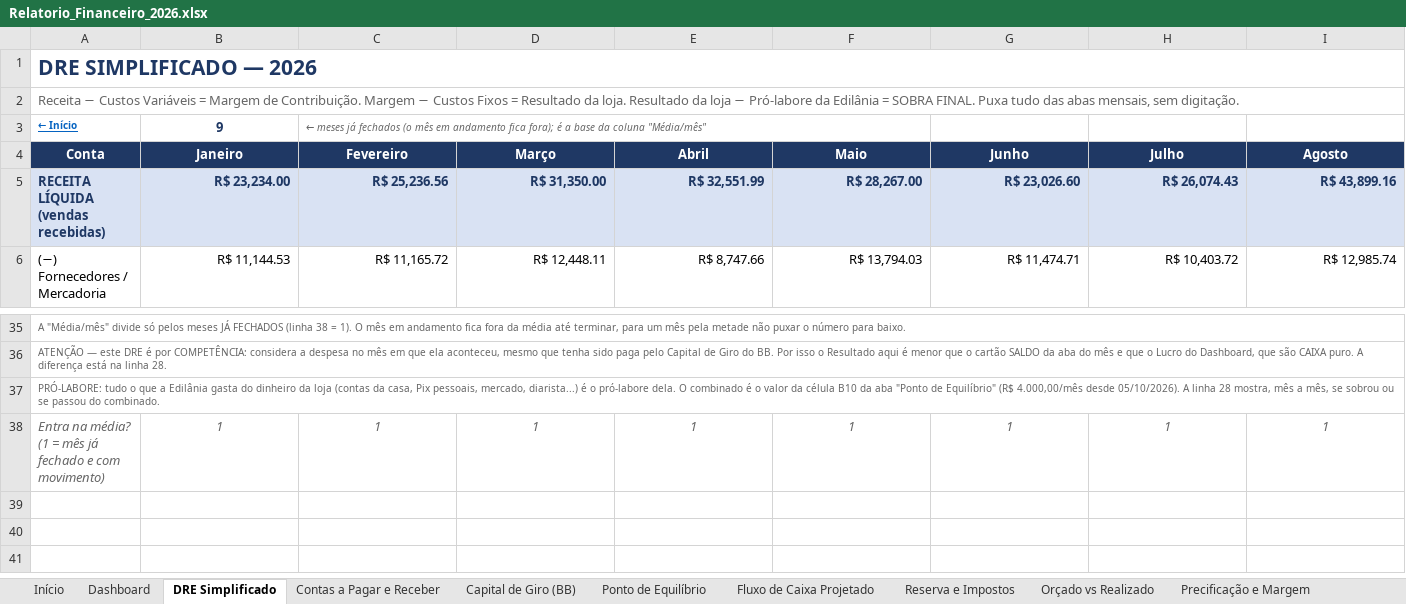
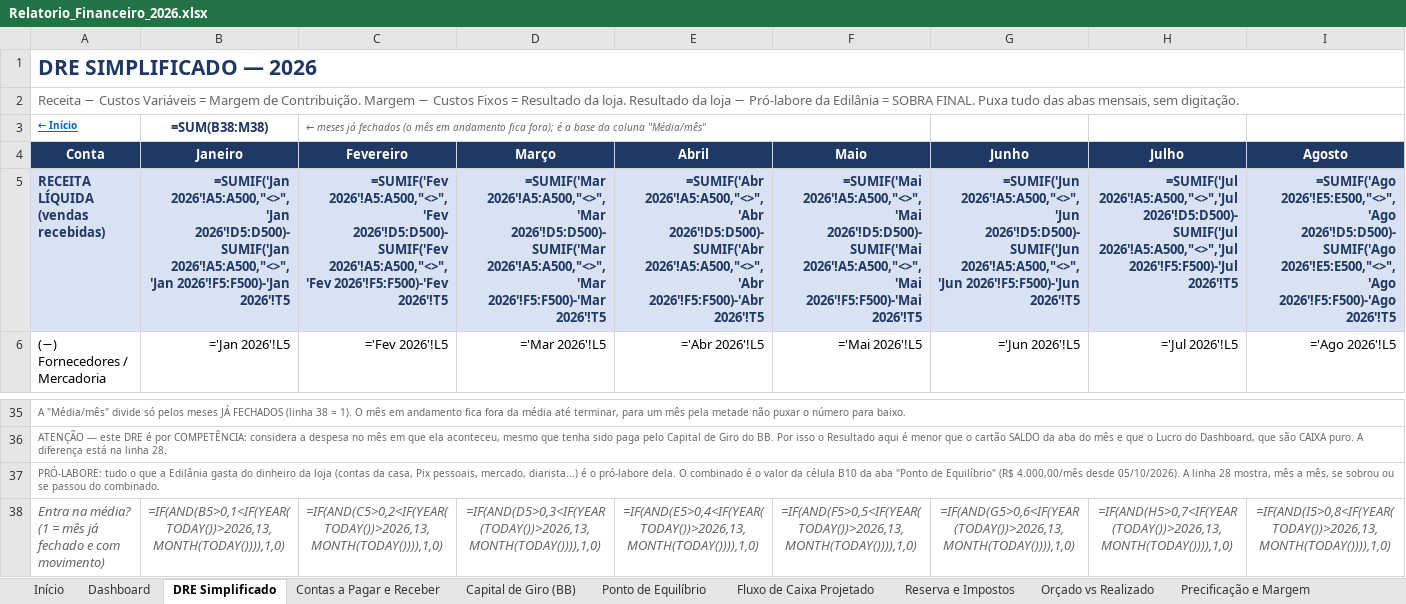
Before and after one commit to backupplanetaagua2025-hub/financeiro, an Excel workbook: Relatorio_Financeiro_2026.xlsx, sheet DRE Simplificado, drawn as a sheet; only a part is shown, gaps mark what is left out; values as stored, in another font and other column widths than the file's, no borders; formulas without a stored value are shown as written; the diff covers the shown part only; the diff names each change by its address in the sheet, - before the commit and + after, or states it on an @@ line.

```diff
--- a/Relatorio_Financeiro_2026.xlsx (sheet DRE Simplificado)
+++ b/Relatorio_Financeiro_2026.xlsx (sheet DRE Simplificado)
-B3 (Janeiro): 9
+B3 (Janeiro): =SUM(B38:M38)
-B5 (Janeiro): R$ 23,234.00
+B5 (Janeiro): =SUMIF('Jan 2026'!A5:A500,"<>",'Jan 2026'!D5:D500)-SUMIF('Jan 2026'!A5:A500,"<>",'Jan 2026'!F5:F500)-'Jan 2026'!T5
-C5 (Fevereiro): R$ 25,236.56
+C5 (Fevereiro): =SUMIF('Fev 2026'!A5:A500,"<>",'Fev 2026'!D5:D500)-SUMIF('Fev 2026'!A5:A500,"<>",'Fev 2026'!F5:F500)-'Fev 2026'!T5
-D5 (Março): R$ 31,350.00
+D5 (Março): =SUMIF('Mar 2026'!A5:A500,"<>",'Mar 2026'!D5:D500)-SUMIF('Mar 2026'!A5:A500,"<>",'Mar 2026'!F5:F500)-'Mar 2026'!T5
-E5 (Abril): R$ 32,551.99
+E5 (Abril): =SUMIF('Abr 2026'!A5:A500,"<>",'Abr 2026'!D5:D500)-SUMIF('Abr 2026'!A5:A500,"<>",'Abr 2026'!F5:F500)-'Abr 2026'!T5
-F5 (Maio): R$ 28,267.00
+F5 (Maio): =SUMIF('Mai 2026'!A5:A500,"<>",'Mai 2026'!D5:D500)-SUMIF('Mai 2026'!A5:A500,"<>",'Mai 2026'!F5:F500)-'Mai 2026'!T5
-G5 (Junho): R$ 23,026.60
+G5 (Junho): =SUMIF('Jun 2026'!A5:A500,"<>",'Jun 2026'!D5:D500)-SUMIF('Jun 2026'!A5:A500,"<>",'Jun 2026'!F5:F500)-'Jun 2026'!T5
-H5 (Julho): R$ 26,074.43
+H5 (Julho): =SUMIF('Jul 2026'!A5:A500,"<>",'Jul 2026'!D5:D500)-SUMIF('Jul 2026'!A5:A500,"<>",'Jul 2026'!F5:F500)-'Jul 2026'!T5
-I5 (Agosto): R$ 43,899.16
+I5 (Agosto): =SUMIF('Ago 2026'!E5:E500,"<>",'Ago 2026'!D5:D500)-SUMIF('Ago 2026'!E5:E500,"<>",'Ago 2026'!F5:F500)-'Ago 2026'!T5
-B6 (Janeiro): R$ 11,144.53
+B6 (Janeiro): ='Jan 2026'!L5
-C6 (Fevereiro): R$ 11,165.72
+C6 (Fevereiro): ='Fev 2026'!L5
-D6 (Março): R$ 12,448.11
+D6 (Março): ='Mar 2026'!L5
-E6 (Abril): R$ 8,747.66
+E6 (Abril): ='Abr 2026'!L5
-F6 (Maio): R$ 13,794.03
+F6 (Maio): ='Mai 2026'!L5
-G6 (Junho): R$ 11,474.71
+G6 (Junho): ='Jun 2026'!L5
-H6 (Julho): R$ 10,403.72
+H6 (Julho): ='Jul 2026'!L5
-I6 (Agosto): R$ 12,985.74
+I6 (Agosto): ='Ago 2026'!L5
-B38 (Janeiro): 1
+B38 (Janeiro): =IF(AND(B5>0,1<IF(YEAR(TODAY())>2026,13,MONTH(TODAY()))),1,0)
-C38 (Fevereiro): 1
+C38 (Fevereiro): =IF(AND(C5>0,2<IF(YEAR(TODAY())>2026,13,MONTH(TODAY()))),1,0)
-D38 (Março): 1
+D38 (Março): =IF(AND(D5>0,3<IF(YEAR(TODAY())>2026,13,MONTH(TODAY()))),1,0)
-E38 (Abril): 1
+E38 (Abril): =IF(AND(E5>0,4<IF(YEAR(TODAY())>2026,13,MONTH(TODAY()))),1,0)
-F38 (Maio): 1
+F38 (Maio): =IF(AND(F5>0,5<IF(YEAR(TODAY())>2026,13,MONTH(TODAY()))),1,0)
-G38 (Junho): 1
+G38 (Junho): =IF(AND(G5>0,6<IF(YEAR(TODAY())>2026,13,MONTH(TODAY()))),1,0)
-H38 (Julho): 1
+H38 (Julho): =IF(AND(H5>0,7<IF(YEAR(TODAY())>2026,13,MONTH(TODAY()))),1,0)
-I38 (Agosto): 1
+I38 (Agosto): =IF(AND(I5>0,8<IF(YEAR(TODAY())>2026,13,MONTH(TODAY()))),1,0)
```
Also changed, not shown: 338 edited cells and cell formats elsewhere in this sheet, sheet Contas a Pagar e Receber, sheet Dashboard, sheet Precificação e Margem, sheet Conciliação Bancária, sheet Orçado vs Realizado, sheet Out 2026, 16 more sheets, charts or pictures.
